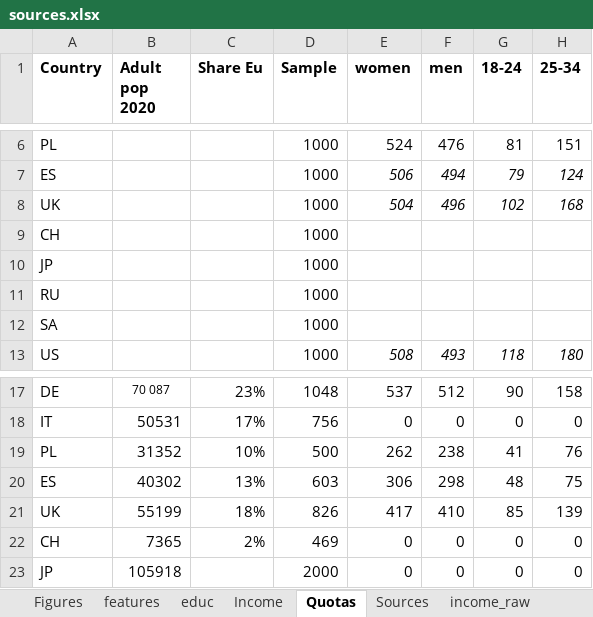
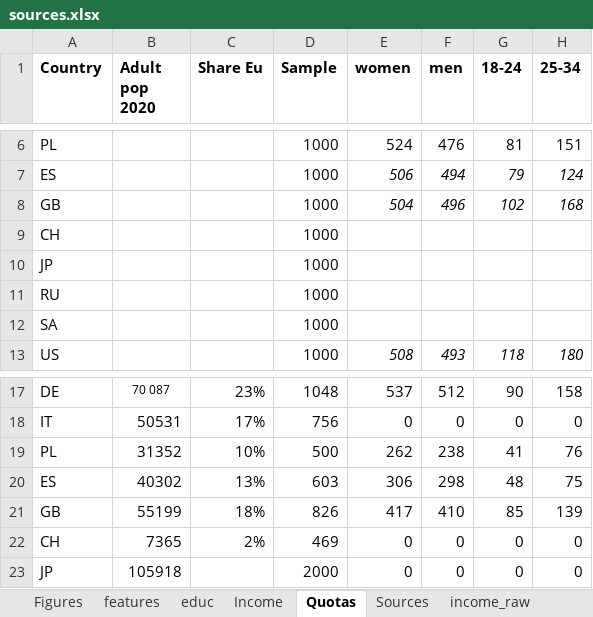
Before and after one commit to bixiou/robustness_global_redistr, an Excel workbook: questionnaire/sources.xlsx, sheet Quotas, drawn as a sheet; only a part is shown, gaps mark what is left out; values as stored, in another font and other column widths than the file's, no borders; conditional formats not drawn; the diff names each change by its address in the sheet, - before the commit and + after, or states it on an @@ line.

```diff
--- a/questionnaire/sources.xlsx (sheet Quotas)
+++ b/questionnaire/sources.xlsx (sheet Quotas)
-A8 (Country): UK
+A8 (Country): GB
-A21 (Country): UK
+A21 (Country): GB
```
Also changed, not shown: sheet features, 16 other files.
